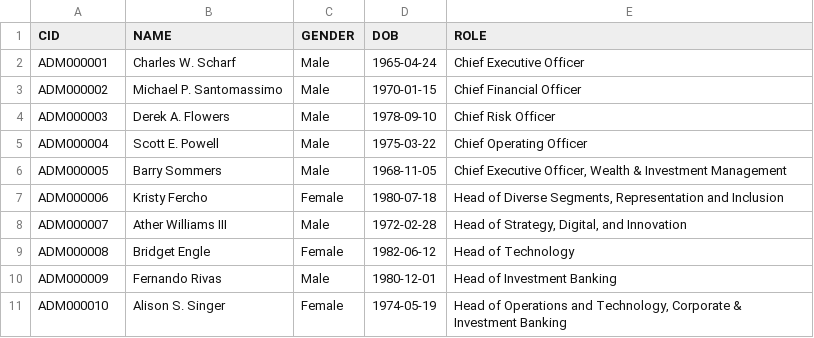
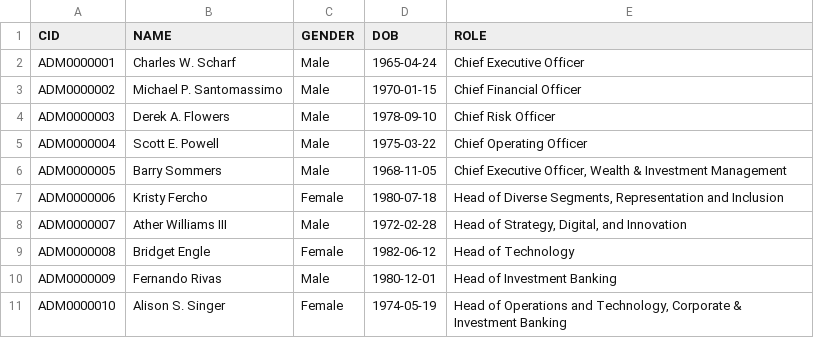
Before and after one commit to adwaitvipra/TMP, a CSV file: DAT/data/admin.csv, drawn as a sheet.

```diff
--- a/DAT/data/admin.csv
+++ b/DAT/data/admin.csv
@@ -1,11 +1,11 @@
 CID;NAME;GENDER;DOB;ROLE
-ADM000001;Charles W. Scharf;Male;1965-04-24;Chief Executive Officer
-ADM000002;Michael P. Santomassimo;Male;1970-01-15;Chief Financial Officer
-ADM000003;Derek A. Flowers;Male;1978-09-10;Chief Risk Officer
-ADM000004;Scott E. Powell;Male;1975-03-22;Chief Operating Officer
-ADM000005;Barry Sommers;Male;1968-11-05;Chief Executive Officer, Wealth & Investment Management
-ADM000006;Kristy Fercho;Female;1980-07-18;Head of Diverse Segments, Representation and Inclusion
-ADM000007;Ather Williams III;Male;1972-02-28;Head of Strategy, Digital, and Innovation
-ADM000008;Bridget Engle;Female;1982-06-12;Head of Technology
-ADM000009;Fernando Rivas;Male;1980-12-01;Head of Investment Banking
-ADM000010;Alison S. Singer;Female;1974-05-19;Head of Operations and Technology, Corporate & Investment Banking
+ADM0000001;Charles W. Scharf;Male;1965-04-24;Chief Executive Officer
+ADM0000002;Michael P. Santomassimo;Male;1970-01-15;Chief Financial Officer
+ADM0000003;Derek A. Flowers;Male;1978-09-10;Chief Risk Officer
+ADM0000004;Scott E. Powell;Male;1975-03-22;Chief Operating Officer
+ADM0000005;Barry Sommers;Male;1968-11-05;Chief Executive Officer, Wealth & Investment Management
+ADM0000006;Kristy Fercho;Female;1980-07-18;Head of Diverse Segments, Representation and Inclusion
+ADM0000007;Ather Williams III;Male;1972-02-28;Head of Strategy, Digital, and Innovation
+ADM0000008;Bridget Engle;Female;1982-06-12;Head of Technology
+ADM0000009;Fernando Rivas;Male;1980-12-01;Head of Investment Banking
+ADM0000010;Alison S. Singer;Female;1974-05-19;Head of Operations and Technology, Corporate & Investment Banking
```
Also changed, not shown: DAT/data/organization.csv, 5 other files.
